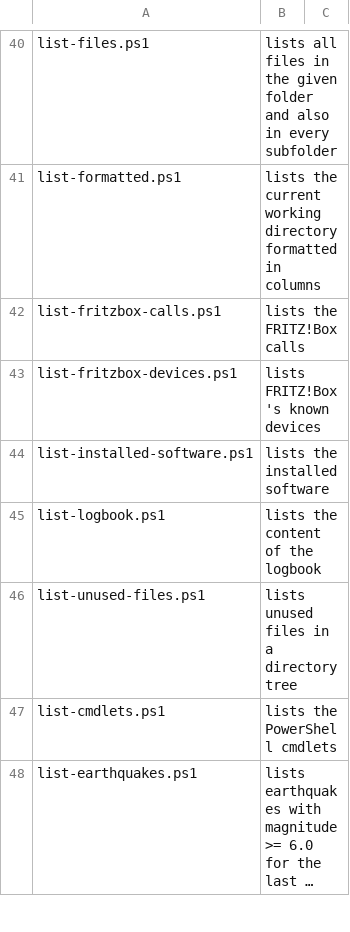
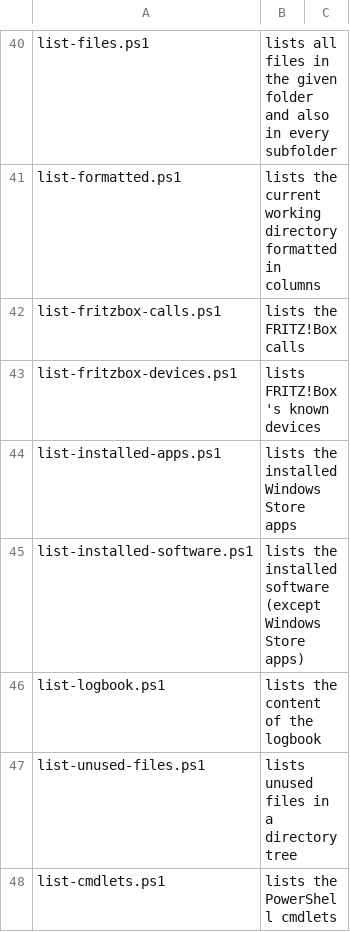
Before and after one commit to fleschutz/PowerShell, a CSV file: Data/scripts.csv, drawn as a sheet; only a part is shown, gaps mark what is left out; the shorter side is filled out with more unchanged rows; long unchanged cells end in ….

Commit message:
Added list-installed-apps.ps1

```diff
--- a/Data/scripts.csv
+++ b/Data/scripts.csv
@@ -43,3 +43,4 @@ list-fritzbox-calls.ps1, lists the FRITZ!Box calls
 list-fritzbox-devices.ps1, lists FRITZ!Box's known devices
-list-installed-software.ps1, lists the installed software
+list-installed-apps.ps1, lists the installed Windows Store apps
+list-installed-software.ps1, lists the installed software (except Windows Store apps)
 list-logbook.ps1, lists the content of the logbook
```
Also changed, not shown: 3 other files.
